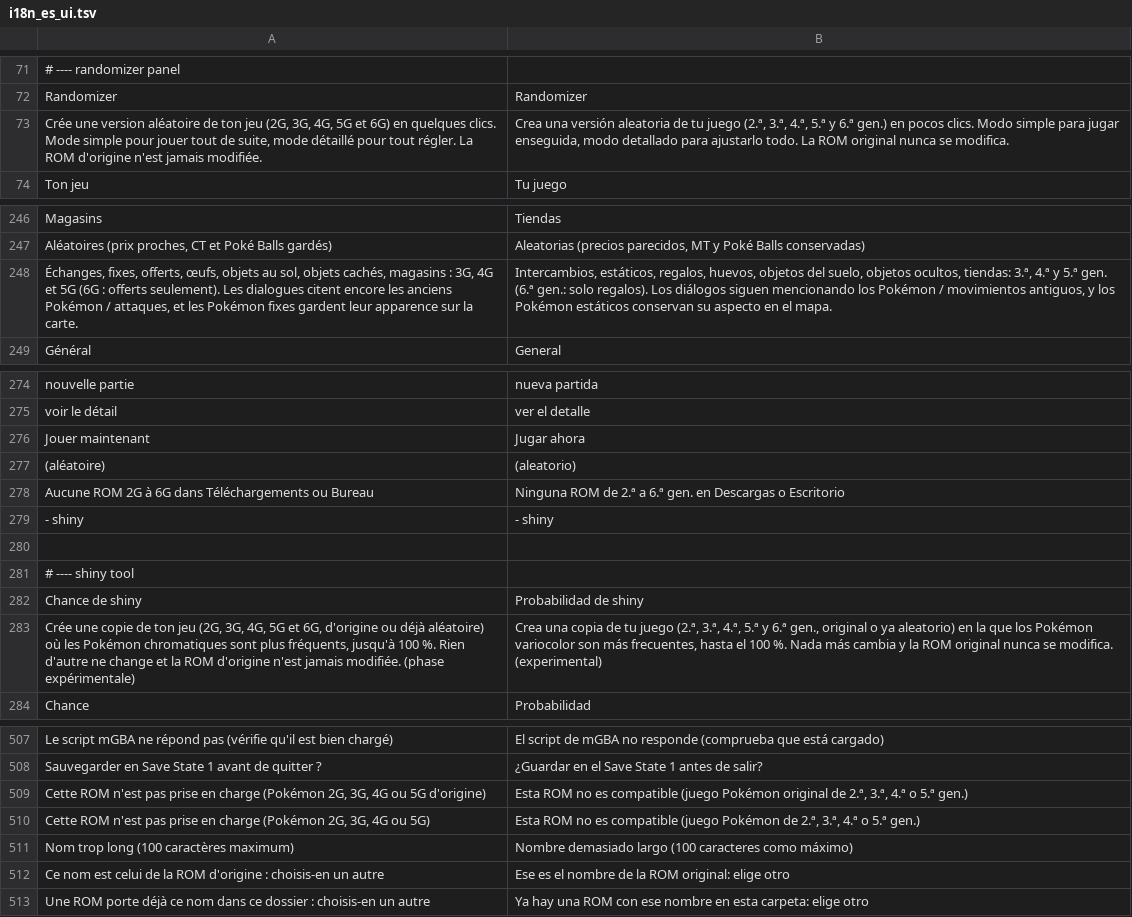
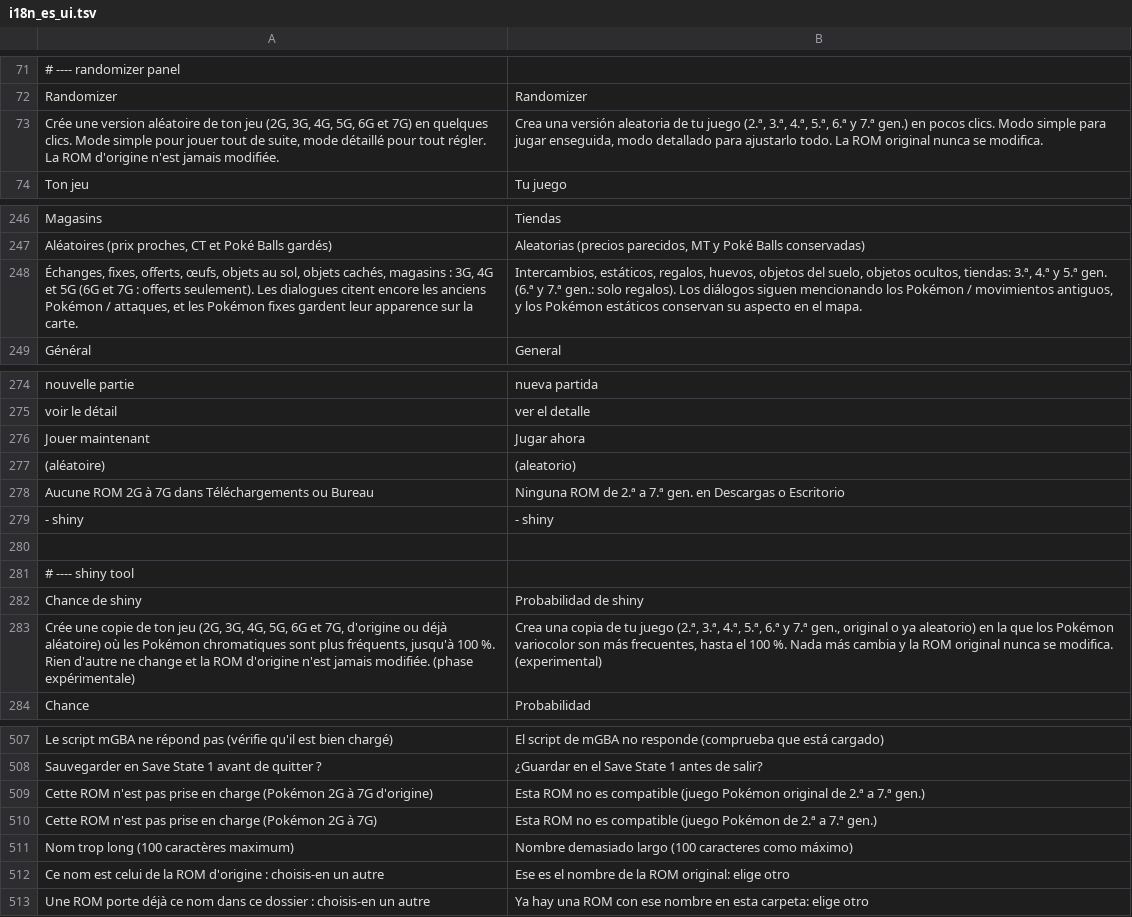
Before and after one commit to mrdbmyla/PKLab, a TSV file: data/i18n_es_ui.tsv, drawn as a sheet; only a part is shown, gaps mark what is left out; the diff covers the shown part only; the diff names each change by its address in the sheet, - before the commit and + after, or states it on an @@ line.

```diff
--- a/data/i18n_es_ui.tsv
+++ b/data/i18n_es_ui.tsv
-A73: …3G, 4G, 5G et 6G) en quelques…
+A73: …3G, 4G, 5G, 6G et 7G) en quelques…
-B73: …3.ª, 4.ª, 5.ª y 6.ª gen.) en…
+B73: …3.ª, 4.ª, 5.ª, 6.ª y 7.ª gen.) en…
-A248: …5G (6G : offerts…
+A248: …5G (6G et 7G : offerts…
-B248: …gen. (6.ª gen.: solo…
+B248: …gen. (6.ª y 7.ª gen.: solo…
-A278: …2G à 6G dans Téléchargements…
+A278: …2G à 7G dans Téléchargements…
-B278: …2.ª a 6.ª gen. en…
+B278: …2.ª a 7.ª gen. en…
-A283: …3G, 4G, 5G et 6G, d'origine ou…
+A283: …3G, 4G, 5G, 6G et 7G, d'origine ou…
-B283: …3.ª, 4.ª, 5.ª y 6.ª gen., original…
+B283: …3.ª, 4.ª, 5.ª, 6.ª y 7.ª gen., original…
-A509: …charge (Pokémon 2G, 3G, 4G ou 5G d'origine)
+A509: …charge (Pokémon 2G à 7G d'origine)
-B509: …original de 2.ª, 3.ª, 4.ª o 5.ª gen.)
+B509: …original de 2.ª a 7.ª gen.)
-A510: …charge (Pokémon 2G, 3G, 4G ou 5G)
+A510: …charge (Pokémon 2G à 7G)
-B510: …Pokémon de 2.ª, 3.ª, 4.ª o 5.ª gen.)
+B510: …Pokémon de 2.ª a 7.ª gen.)
```
Also changed, not shown: 34 added rows elsewhere in this file, data/i18n_en_ui.tsv, 23 other files.
